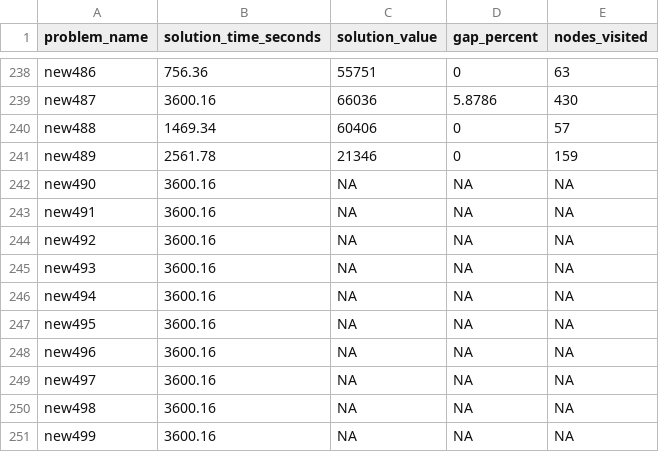
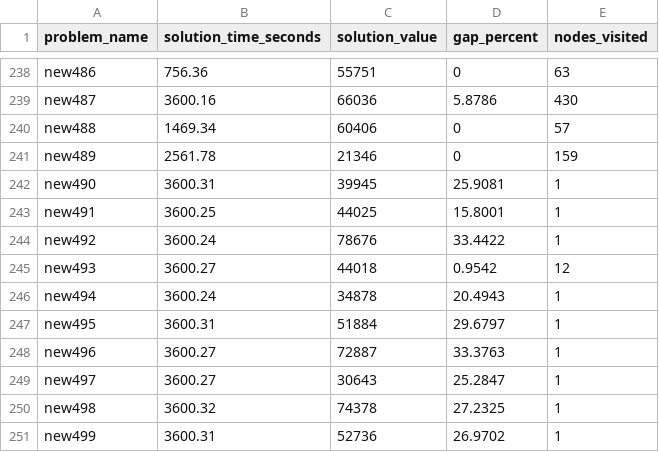
Before and after one commit to kobegrob/Bilevel-BnB, a CSV file: Results BnB/SmartW_25.csv, drawn as a sheet; only a part is shown, gaps mark what is left out.

```diff
--- a/Results BnB/SmartW_25.csv
+++ b/Results BnB/SmartW_25.csv
@@ -241,11 +241,11 @@ new488,1469.34,60406,0,57
 new489,2561.78,21346,0,159
-new490,3600.16,NA,NA,NA
-new491,3600.16,NA,NA,NA
-new492,3600.16,NA,NA,NA
-new493,3600.16,NA,NA,NA
-new494,3600.16,NA,NA,NA
-new495,3600.16,NA,NA,NA
-new496,3600.16,NA,NA,NA
-new497,3600.16,NA,NA,NA
-new498,3600.16,NA,NA,NA
-new499,3600.16,NA,NA,NA
+new490,3600.31,39945,25.9081,1
+new491,3600.25,44025,15.8001,1
+new492,3600.24,78676,33.4422,1
+new493,3600.27,44018,0.9542,12
+new494,3600.24,34878,20.4943,1
+new495,3600.31,51884,29.6797,1
+new496,3600.27,72887,33.3763,1
+new497,3600.27,30643,25.2847,1
+new498,3600.32,74378,27.2325,1
+new499,3600.31,52736,26.9702,1
```
Also changed, not shown: Results BnB/Heuristic_25.csv, Results BnB/NonLinearLog_25.csv, 28 other files.
